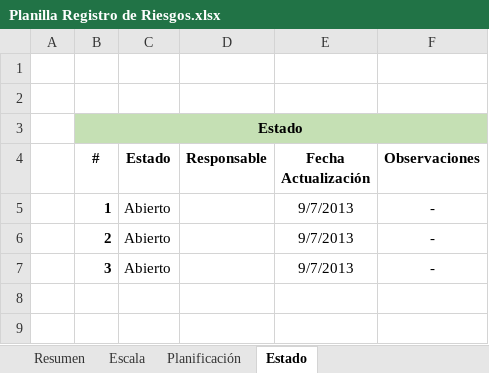
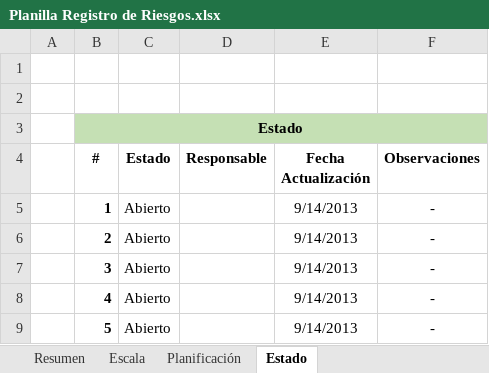
Before and after one commit to dschenkelman/a-malazan-wolvering, an Excel workbook: docs/Planilla Registro de Riesgos.xlsx, sheet Estado, drawn as a sheet; values as stored, in another font and other column widths than the file's, no borders; the diff names each change by its address in the sheet, - before the commit and + after, or states it on an @@ line.

```diff
--- a/docs/Planilla Registro de Riesgos.xlsx (sheet Estado)
+++ b/docs/Planilla Registro de Riesgos.xlsx (sheet Estado)
-E5:E7 (Fecha Actualización): 9/7/2013
+E5:E7 (Fecha Actualización): 9/14/2013
+row 8:  | 4 | Abierto |  | 9/14/2013 | -
+row 9:  | 5 | Abierto |  | 9/14/2013 | -
```
Also changed, not shown: sheet Resumen, sheet Escala, sheet Planificación, 1 other file.
